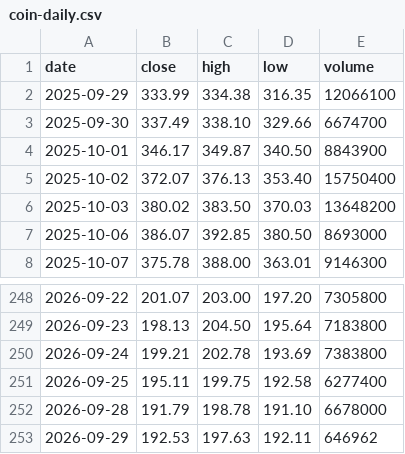
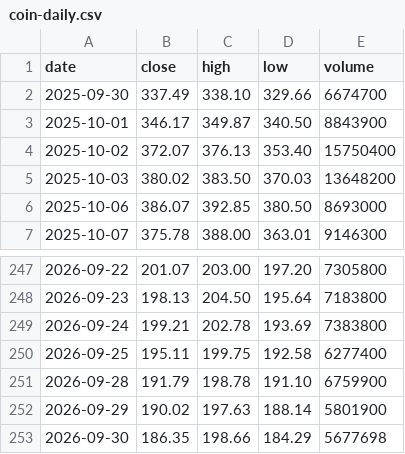
Before and after one commit to mycelrh/mycel, a CSV file: sim/coin-daily.csv, drawn as a sheet; only a part is shown, gaps mark what is left out.

```diff
--- a/sim/coin-daily.csv
+++ b/sim/coin-daily.csv
@@ -1,3 +1,2 @@
 date,close,high,low,volume
-2025-09-29,333.99,334.38,316.35,12066100
 2025-09-30,337.49,338.10,329.66,6674700
@@ -251,3 +250,4 @@ date,close,high,low,volume
 2026-09-25,195.11,199.75,192.58,6277400
-2026-09-28,191.79,198.78,191.10,6678000
-2026-09-29,192.53,197.63,192.11,646962
+2026-09-28,191.79,198.78,191.10,6759900
+2026-09-29,190.02,197.63,188.14,5801900
+2026-09-30,186.35,198.66,184.29,5677698
```
Also changed, not shown: 3 other files.
